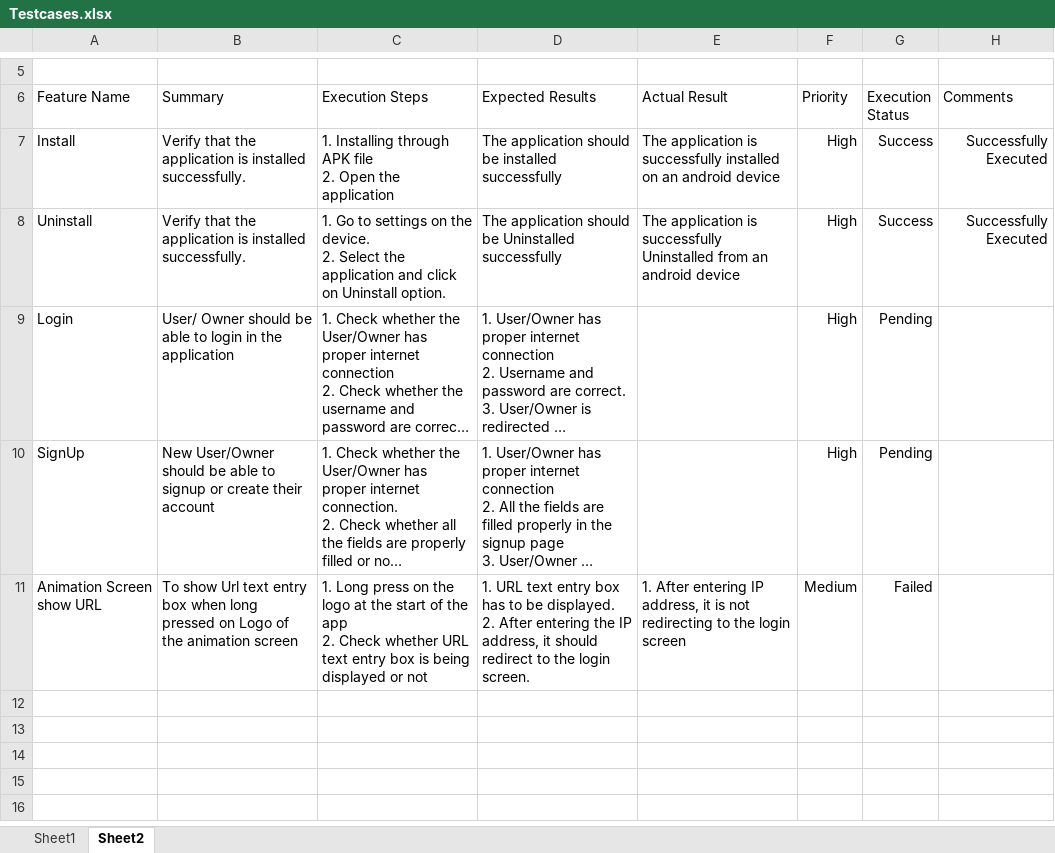
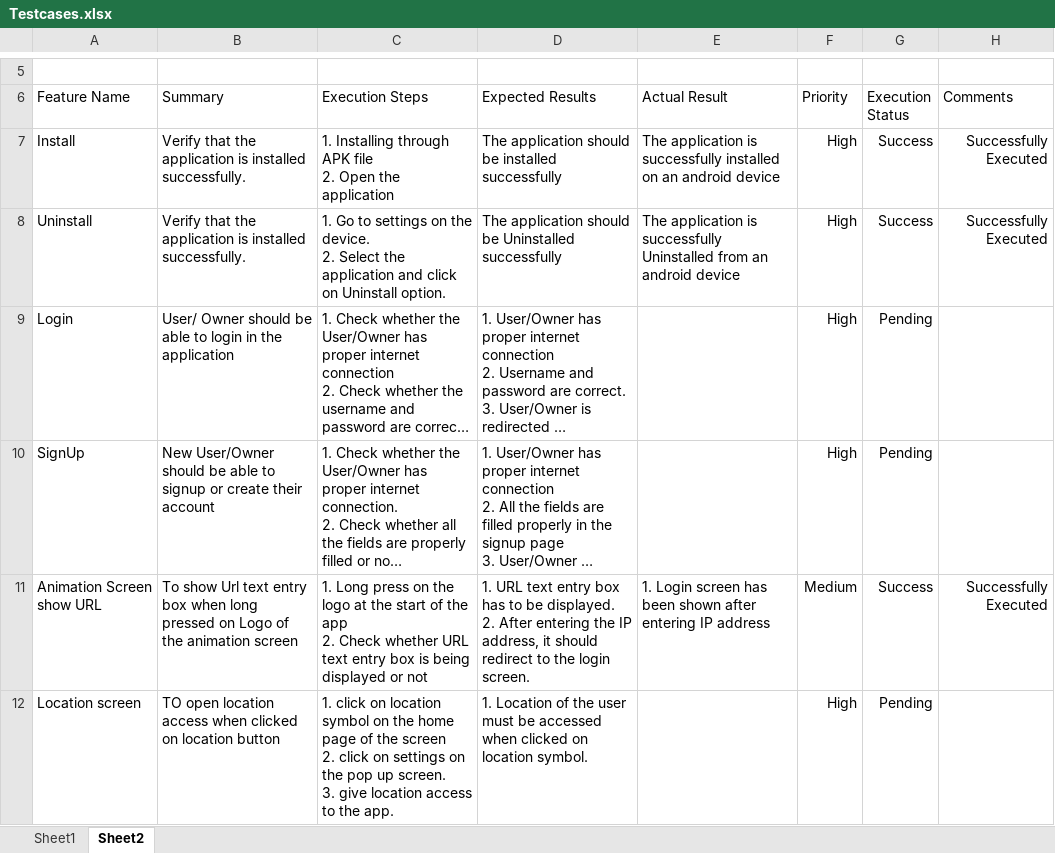
Before and after one commit to SOWMYAREDDY97/Trace-GigIt, an Excel workbook: Testcases.xlsx, sheet Sheet2, drawn as a sheet; only a part is shown, gaps mark what is left out; long unchanged cells end in …; values as stored, in another font and other column widths than the file's, no borders; table styles not drawn; ↵ is a line break in a cell; the diff names each change by its address in the sheet, - before the commit and + after, or states it on an @@ line.

Commit message:
added some more testcases to Testcases.xlsx

```diff
--- a/Testcases.xlsx (sheet Sheet2)
+++ b/Testcases.xlsx (sheet Sheet2)
-E11 (Actual Result): 1. After entering IP address, it is not redirecting to the login screen
+E11 (Actual Result): 1. Login screen has been shown after entering IP address
-G11 (Execution Status): Failed
+G11 (Execution Status): Success
-H11 (Comments): (empty)
+H11 (Comments): Successfully Executed
+row 12: Location screen | TO open location access when clicked on location button | 1. click on location symbol on the home page of the screen ↵ 2. click on settings on the pop up screen. ↵ 3. give location access to the app. | 1. Location of the user must be accessed when clicked on location symbol. |  | High | Pending
```
